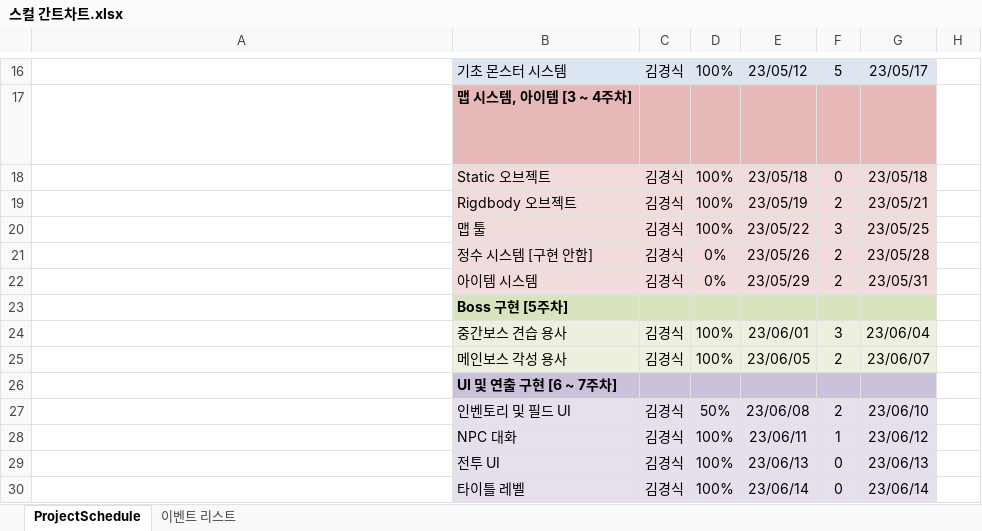
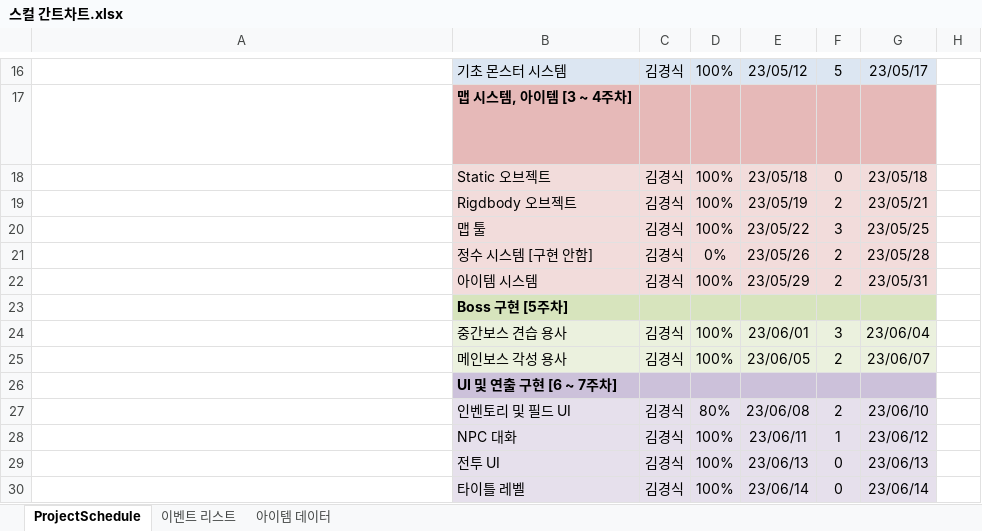
Before and after one commit to rudtlrdl96/DirecX_KKS, an Excel workbook: Project/Doc/스컬 간트차트.xlsx, sheet ProjectSchedule, drawn as a sheet; only a part is shown, gaps mark what is left out; long unchanged cells end in …; values as stored, in another font and other column widths than the file's, no borders; conditional formats not drawn; the diff names each change by its address in the sheet, - before the commit and + after, or states it on an @@ line.

```diff
--- a/Project/Doc/스컬 간트차트.xlsx (sheet ProjectSchedule)
+++ b/Project/Doc/스컬 간트차트.xlsx (sheet ProjectSchedule)
+sheet tab: 아이템 데이터
-D22: 0%
+D22: 100%
-D27: 50%
+D27: 80%
```
Also changed, not shown: sheet 이벤트 리스트, 13 other files.
